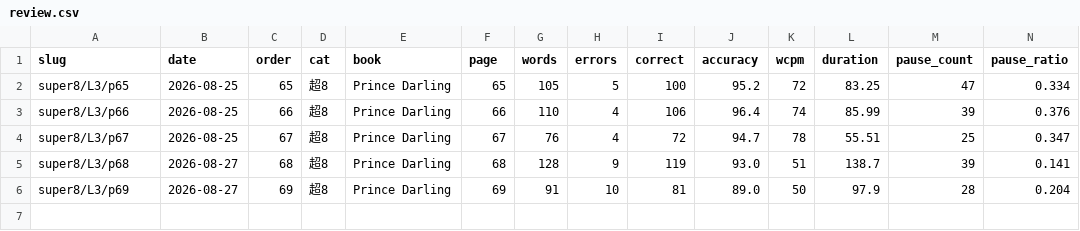
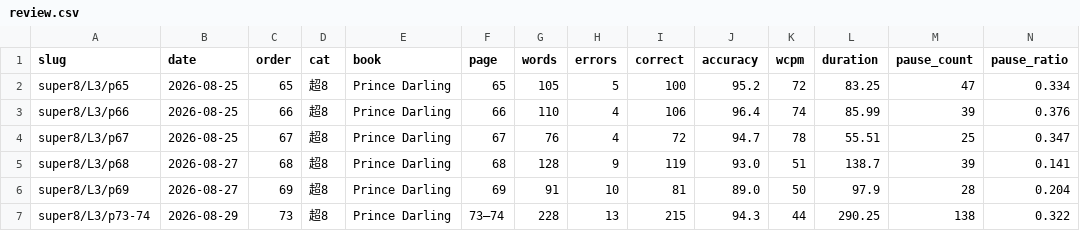
Before and after one commit to bluebu/study, a CSV file: storage/result/english/review.csv, drawn as a sheet; only a part is shown; rows hold the shown columns only; the diff names each change by its address in the sheet, - before the commit and + after, or states it on an @@ line.

```diff
--- a/storage/result/english/review.csv
+++ b/storage/result/english/review.csv
+row 7: super8/L3/p73-74 | 2026-08-29 | 73 | 超8 | Prince Darling | 73–74 | 228 | 13 | 215 | 94.3 | 44 | 290.25 | 138 | 0.322
```
Also changed, not shown: 8 other files.
